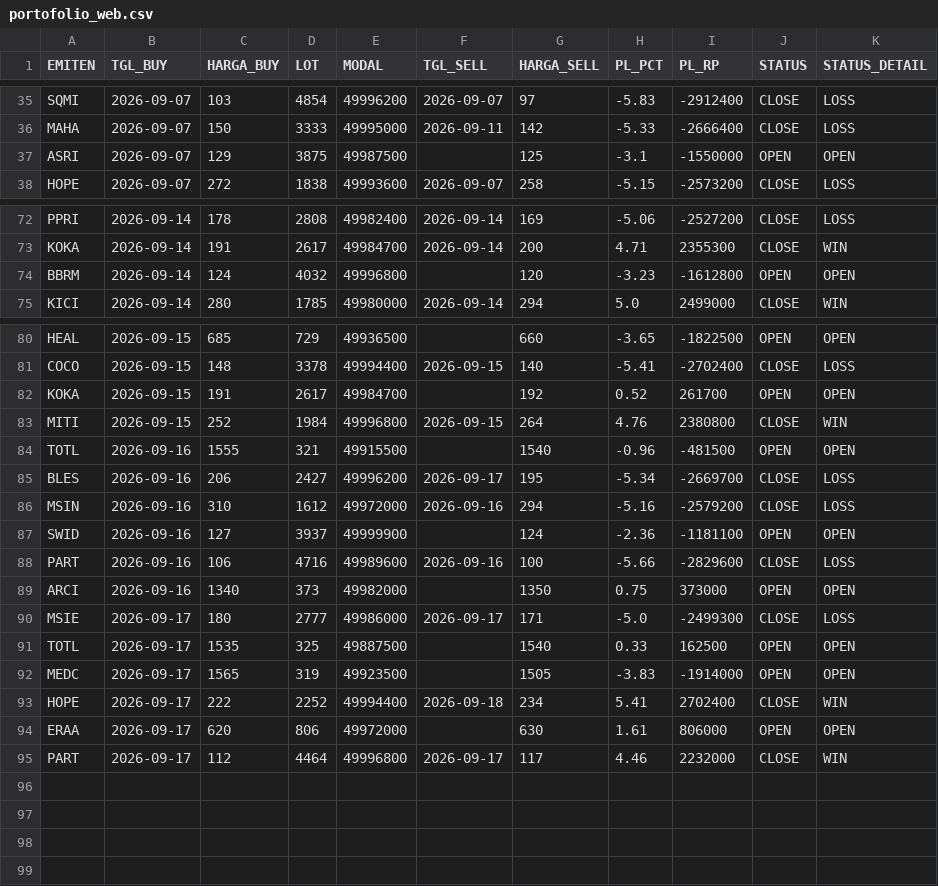
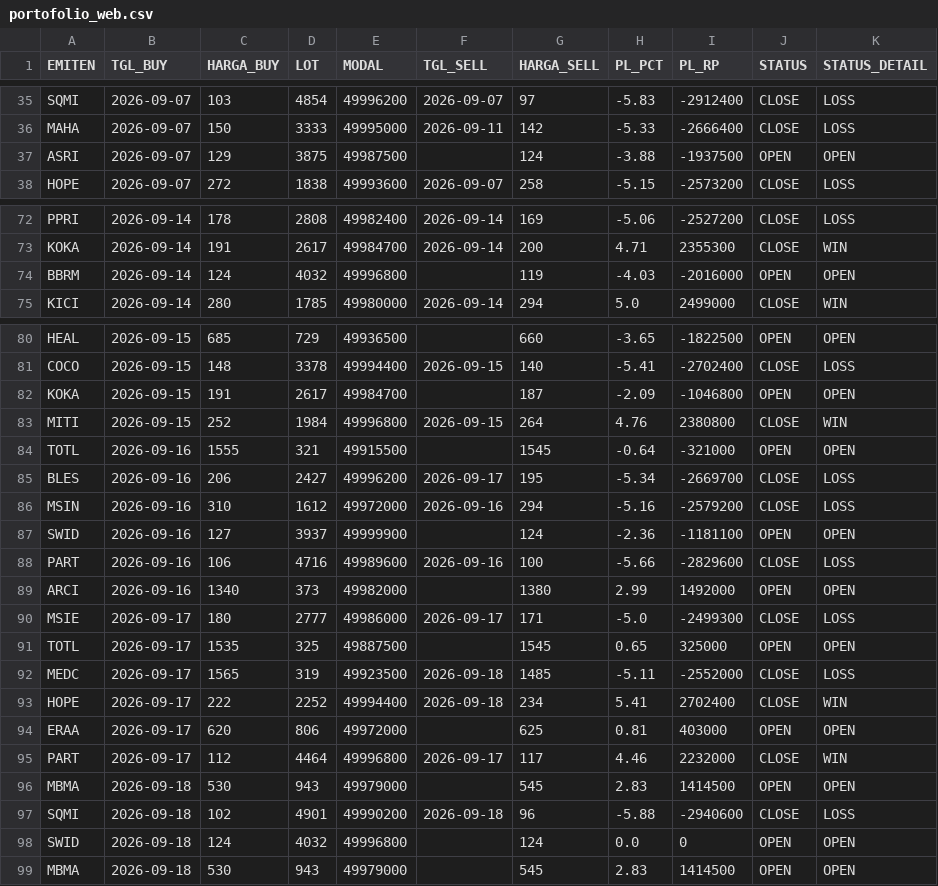
Before and after one commit to illusixTri/dashboard-rla, a CSV file: portofolio_web.csv, drawn as a sheet; only a part is shown, gaps mark what is left out.

```diff
--- a/portofolio_web.csv
+++ b/portofolio_web.csv
@@ -36,3 +36,3 @@ SQMI,2026-09-07,103,4854,49996200,2026-09-07,97,-5.83,-2912400,CLOSE,LOSS
 MAHA,2026-09-07,150,3333,49995000,2026-09-11,142,-5.33,-2666400,CLOSE,LOSS
-ASRI,2026-09-07,129,3875,49987500,,125,-3.1,-1550000,OPEN,OPEN
+ASRI,2026-09-07,129,3875,49987500,,124,-3.88,-1937500,OPEN,OPEN
 HOPE,2026-09-07,272,1838,49993600,2026-09-07,258,-5.15,-2573200,CLOSE,LOSS
@@ -73,3 +73,3 @@ PPRI,2026-09-14,178,2808,49982400,2026-09-14,169,-5.06,-2527200,CLOSE,LOSS
 KOKA,2026-09-14,191,2617,49984700,2026-09-14,200,4.71,2355300,CLOSE,WIN
-BBRM,2026-09-14,124,4032,49996800,,120,-3.23,-1612800,OPEN,OPEN
+BBRM,2026-09-14,124,4032,49996800,,119,-4.03,-2016000,OPEN,OPEN
 KICI,2026-09-14,280,1785,49980000,2026-09-14,294,5.0,2499000,CLOSE,WIN
@@ -81,5 +81,5 @@ HEAL,2026-09-15,685,729,49936500,,660,-3.65,-1822500,OPEN,OPEN
 COCO,2026-09-15,148,3378,49994400,2026-09-15,140,-5.41,-2702400,CLOSE,LOSS
-KOKA,2026-09-15,191,2617,49984700,,192,0.52,261700,OPEN,OPEN
+KOKA,2026-09-15,191,2617,49984700,,187,-2.09,-1046800,OPEN,OPEN
 MITI,2026-09-15,252,1984,49996800,2026-09-15,264,4.76,2380800,CLOSE,WIN
-TOTL,2026-09-16,1555,321,49915500,,1540,-0.96,-481500,OPEN,OPEN
+TOTL,2026-09-16,1555,321,49915500,,1545,-0.64,-321000,OPEN,OPEN
 BLES,2026-09-16,206,2427,49996200,2026-09-17,195,-5.34,-2669700,CLOSE,LOSS
@@ -88,8 +88,12 @@ SWID,2026-09-16,127,3937,49999900,,124,-2.36,-1181100,OPEN,OPEN
 PART,2026-09-16,106,4716,49989600,2026-09-16,100,-5.66,-2829600,CLOSE,LOSS
-ARCI,2026-09-16,1340,373,49982000,,1350,0.75,373000,OPEN,OPEN
+ARCI,2026-09-16,1340,373,49982000,,1380,2.99,1492000,OPEN,OPEN
 MSIE,2026-09-17,180,2777,49986000,2026-09-17,171,-5.0,-2499300,CLOSE,LOSS
-TOTL,2026-09-17,1535,325,49887500,,1540,0.33,162500,OPEN,OPEN
-MEDC,2026-09-17,1565,319,49923500,,1505,-3.83,-1914000,OPEN,OPEN
+TOTL,2026-09-17,1535,325,49887500,,1545,0.65,325000,OPEN,OPEN
+MEDC,2026-09-17,1565,319,49923500,2026-09-18,1485,-5.11,-2552000,CLOSE,LOSS
 HOPE,2026-09-17,222,2252,49994400,2026-09-18,234,5.41,2702400,CLOSE,WIN
-ERAA,2026-09-17,620,806,49972000,,630,1.61,806000,OPEN,OPEN
+ERAA,2026-09-17,620,806,49972000,,625,0.81,403000,OPEN,OPEN
 PART,2026-09-17,112,4464,49996800,2026-09-17,117,4.46,2232000,CLOSE,WIN
+MBMA,2026-09-18,530,943,49979000,,545,2.83,1414500,OPEN,OPEN
+SQMI,2026-09-18,102,4901,49990200,2026-09-18,96,-5.88,-2940600,CLOSE,LOSS
+SWID,2026-09-18,124,4032,49996800,,124,0.0,0,OPEN,OPEN
+MBMA,2026-09-18,530,943,49979000,,545,2.83,1414500,OPEN,OPEN
```
Also changed, not shown: V2openclose.csv.
